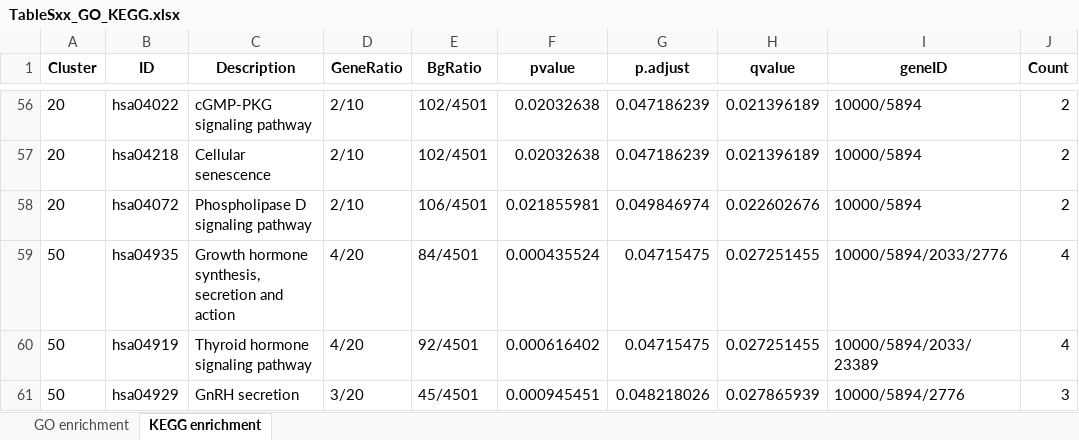
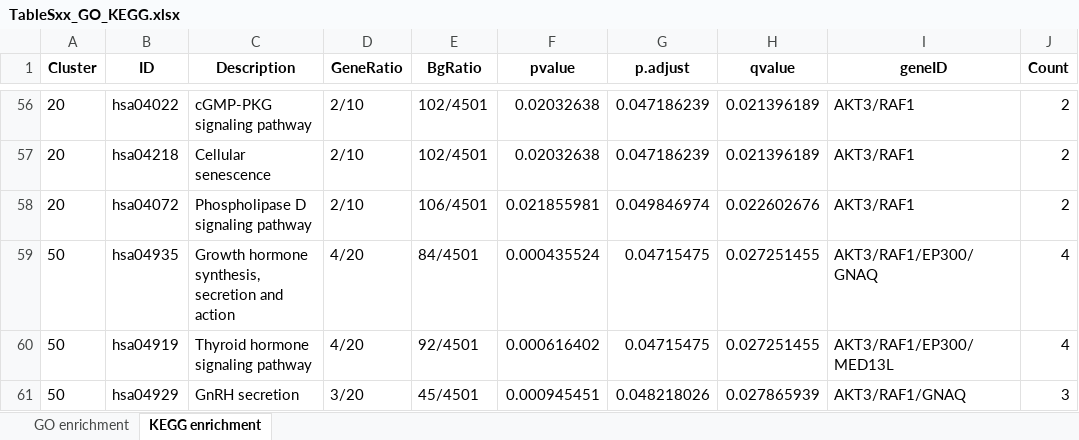
Before and after one commit to LieberInstitute/TREG_paper, an Excel workbook: processed-data/04_gene_ontology/TableSxx_GO_KEGG.xlsx, sheet KEGG enrichment, drawn as a sheet; only a part is shown, gaps mark what is left out; values as stored, in another font and other column widths than the file's, no borders; the diff covers the shown part only; the diff names each change by its address in the sheet, - before the commit and + after, or states it on an @@ line.

```diff
--- a/processed-data/04_gene_ontology/TableSxx_GO_KEGG.xlsx (sheet KEGG enrichment)
+++ b/processed-data/04_gene_ontology/TableSxx_GO_KEGG.xlsx (sheet KEGG enrichment)
-I56:I58 (geneID): 10000/5894
+I56:I58 (geneID): AKT3/RAF1
-I59 (geneID): 10000/5894/2033/2776
+I59 (geneID): AKT3/RAF1/EP300/GNAQ
-I60 (geneID): 10000/5894/2033/23389
+I60 (geneID): AKT3/RAF1/EP300/MED13L
-I61 (geneID): 10000/5894/2776
+I61 (geneID): AKT3/RAF1/GNAQ
```
Also changed, not shown: 54 edited cells elsewhere in this sheet, processed-data/04_gene_ontology/TableSxx_KEGG.xlsx, 1 other file.
